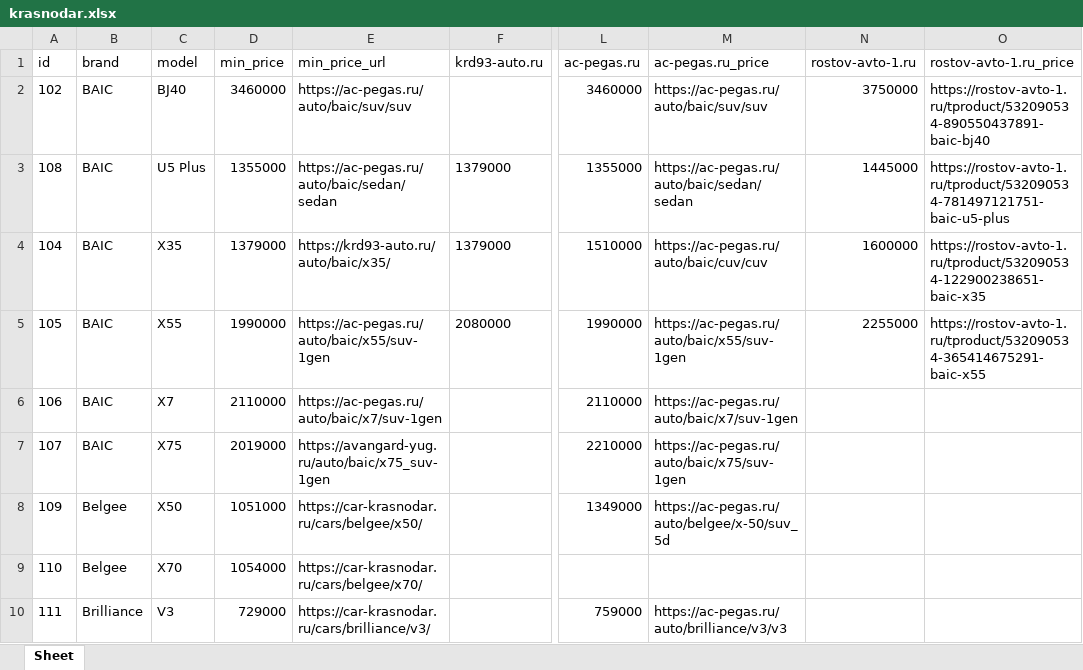
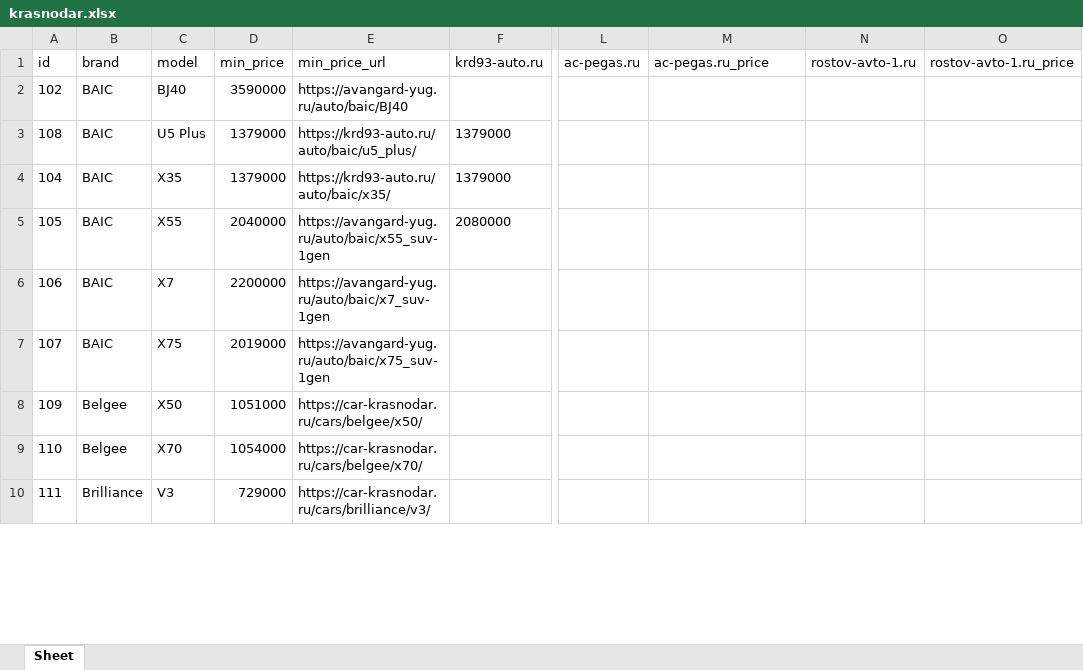
Before and after one commit to AlekseyNushtaev/AutoPars010824, an Excel workbook: xlsx/krasnodar.xlsx, sheet Sheet, drawn as a sheet; only a part is shown, gaps mark what is left out; values as stored, in another font and other column widths than the file's, no borders; the diff covers the shown part only; the diff names each change by its address in the sheet, - before the commit and + after, or states it on an @@ line.

```diff
--- a/xlsx/krasnodar.xlsx (sheet Sheet)
+++ b/xlsx/krasnodar.xlsx (sheet Sheet)
-D2 (min_price): 3460000
+D2 (min_price): 3590000
-E2 (min_price_url): https://ac-pegas.ru/auto/baic/suv/suv
+E2 (min_price_url): https://avangard-yug.ru/auto/baic/BJ40
-L2 (ac-pegas.ru): 3460000
+L2 (ac-pegas.ru): (empty)
-M2 (ac-pegas.ru_price): https://ac-pegas.ru/auto/baic/suv/suv
+M2 (ac-pegas.ru_price): (empty)
-N2 (rostov-avto-1.ru): 3750000
+N2 (rostov-avto-1.ru): (empty)
-O2 (rostov-avto-1.ru_price): https://rostov-avto-1.ru/tproduct/532090534-890550437891-baic-bj40
+O2 (rostov-avto-1.ru_price): (empty)
-D3 (min_price): 1355000
+D3 (min_price): 1379000
-E3 (min_price_url): https://ac-pegas.ru/auto/baic/sedan/sedan
+E3 (min_price_url): https://krd93-auto.ru/auto/baic/u5_plus/
-L3 (ac-pegas.ru): 1355000
+L3 (ac-pegas.ru): (empty)
-M3 (ac-pegas.ru_price): https://ac-pegas.ru/auto/baic/sedan/sedan
+M3 (ac-pegas.ru_price): (empty)
-N3 (rostov-avto-1.ru): 1445000
+N3 (rostov-avto-1.ru): (empty)
-O3 (rostov-avto-1.ru_price): https://rostov-avto-1.ru/tproduct/532090534-781497121751-baic-u5-plus
+O3 (rostov-avto-1.ru_price): (empty)
-L4 (ac-pegas.ru): 1510000
+L4 (ac-pegas.ru): (empty)
-M4 (ac-pegas.ru_price): https://ac-pegas.ru/auto/baic/cuv/cuv
+M4 (ac-pegas.ru_price): (empty)
-N4 (rostov-avto-1.ru): 1600000
+N4 (rostov-avto-1.ru): (empty)
-O4 (rostov-avto-1.ru_price): https://rostov-avto-1.ru/tproduct/532090534-122900238651-baic-x35
+O4 (rostov-avto-1.ru_price): (empty)
-D5 (min_price): 1990000
+D5 (min_price): 2040000
-E5 (min_price_url): https://ac-pegas.ru/auto/baic/x55/suv-1gen
+E5 (min_price_url): https://avangard-yug.ru/auto/baic/x55_suv-1gen
-L5 (ac-pegas.ru): 1990000
+L5 (ac-pegas.ru): (empty)
-M5 (ac-pegas.ru_price): https://ac-pegas.ru/auto/baic/x55/suv-1gen
+M5 (ac-pegas.ru_price): (empty)
-N5 (rostov-avto-1.ru): 2255000
+N5 (rostov-avto-1.ru): (empty)
-O5 (rostov-avto-1.ru_price): https://rostov-avto-1.ru/tproduct/532090534-365414675291-baic-x55
+O5 (rostov-avto-1.ru_price): (empty)
-D6 (min_price): 2110000
+D6 (min_price): 2200000
-E6 (min_price_url): https://ac-pegas.ru/auto/baic/x7/suv-1gen
+E6 (min_price_url): https://avangard-yug.ru/auto/baic/x7_suv-1gen
-L6 (ac-pegas.ru): 2110000
+L6 (ac-pegas.ru): (empty)
-M6 (ac-pegas.ru_price): https://ac-pegas.ru/auto/baic/x7/suv-1gen
+M6 (ac-pegas.ru_price): (empty)
-L7 (ac-pegas.ru): 2210000
+L7 (ac-pegas.ru): (empty)
-M7 (ac-pegas.ru_price): https://ac-pegas.ru/auto/baic/x75/suv-1gen
+M7 (ac-pegas.ru_price): (empty)
-L8 (ac-pegas.ru): 1349000
+L8 (ac-pegas.ru): (empty)
-M8 (ac-pegas.ru_price): https://ac-pegas.ru/auto/belgee/x-50/suv_5d
+M8 (ac-pegas.ru_price): (empty)
-L10 (ac-pegas.ru): 759000
+L10 (ac-pegas.ru): (empty)
-M10 (ac-pegas.ru_price): https://ac-pegas.ru/auto/brilliance/v3/v3
+M10 (ac-pegas.ru_price): (empty)
```
Also changed, not shown: 37 removed rows and 902 edited cells elsewhere in this sheet, xlsx/cheboksari.xlsx, xlsx/chelyabinsk.xlsx, 16 other files.
